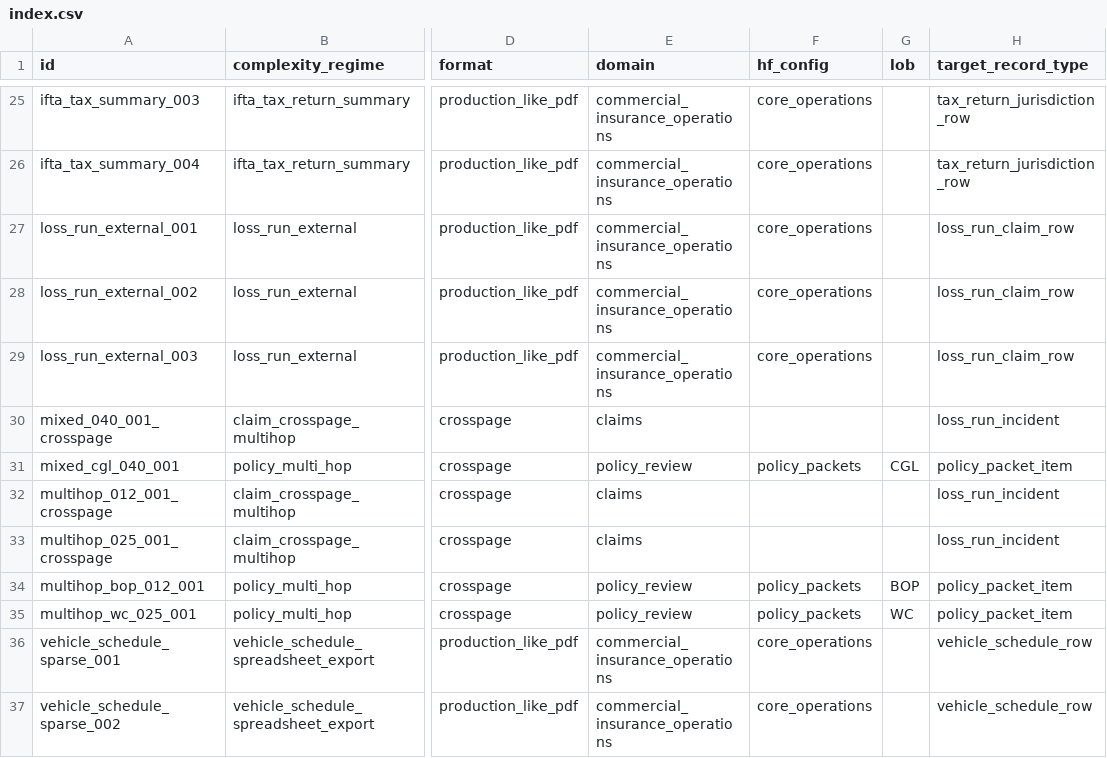
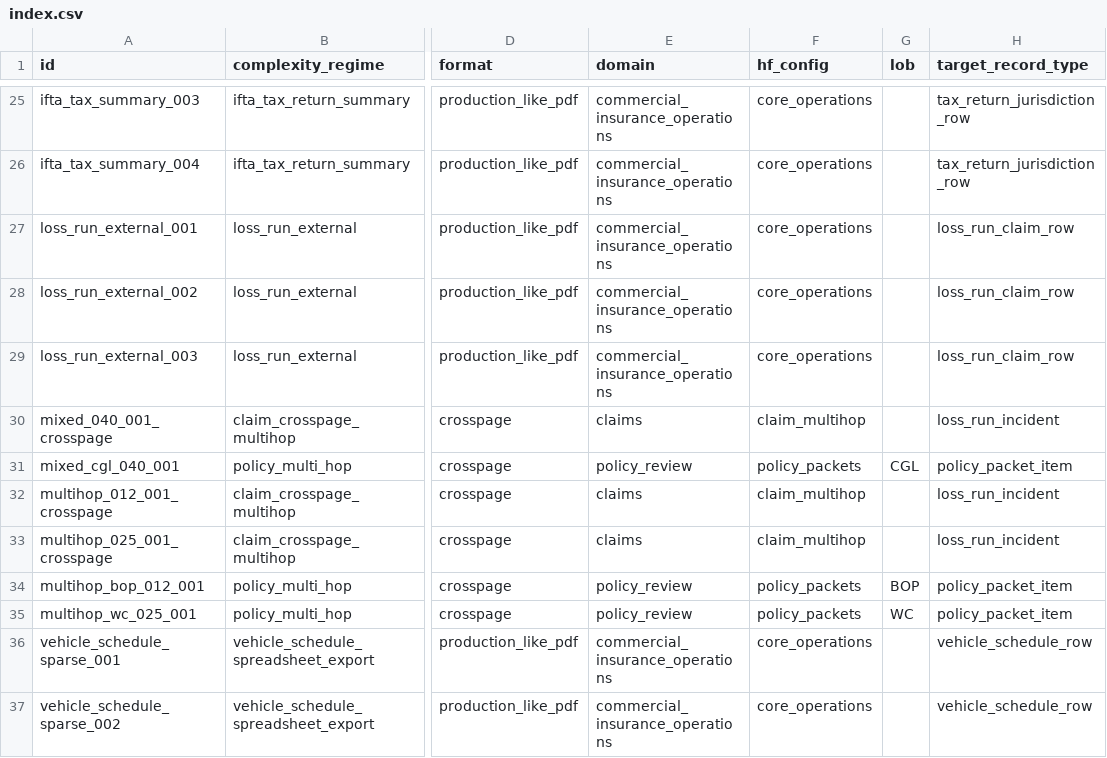
Before and after one commit to gmentat/longlistbench, a CSV file: data/index.csv, drawn as a sheet; only a part is shown, gaps mark what is left out; the diff names each change by its address in the sheet, - before the commit and + after, or states it on an @@ line.

Commit message:
Fix claim multihop HF config metadata

```diff
--- a/data/index.csv
+++ b/data/index.csv
-F30 (hf_config): (empty)
+F30 (hf_config): claim_multihop
-F32:F33 (hf_config): (empty)
+F32:F33 (hf_config): claim_multihop
```
Also changed, not shown: 7 other files.
